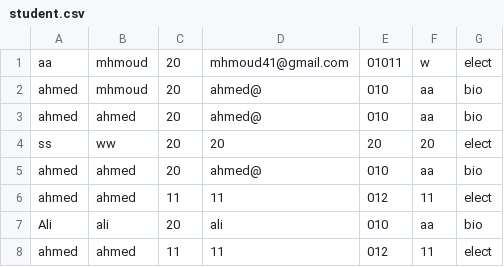
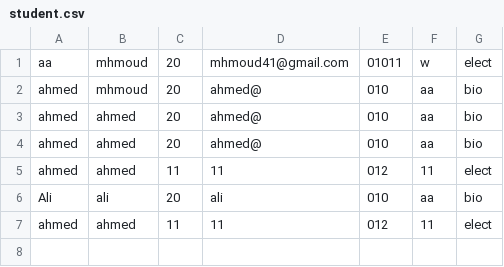
Before and after one commit to ahmed-226/Qt_project, a CSV file: student.csv, drawn as a sheet; the diff names each change by its address in the sheet, - before the commit and + after, or states it on an @@ line.

```diff
--- a/student.csv
+++ b/student.csv
-row 4: ss | ww | 20 | 20 | 20 | 20 | elect
```
Also changed, not shown: 25 other files.
